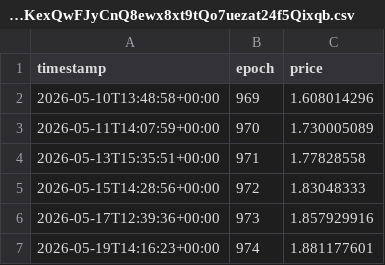
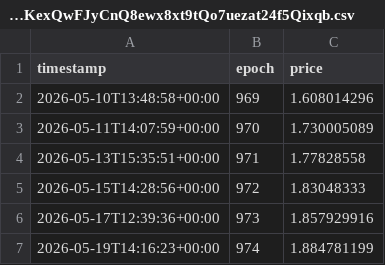
Before and after one commit to oligarchatelier/sol-stake-pool-apy, a CSV file: db/E6oqvrLKexQwFJyCnQ8ewx8xt9tQo7uezat24f5Qixqb.csv, drawn as a sheet.

Commit message:
automated price update

```diff
--- a/db/E6oqvrLKexQwFJyCnQ8ewx8xt9tQo7uezat24f5Qixqb.csv
+++ b/db/E6oqvrLKexQwFJyCnQ8ewx8xt9tQo7uezat24f5Qixqb.csv
@@ -6,2 +6,2 @@ timestamp,epoch,price
 2026-05-17T12:39:36+00:00,973,1.857929916
-2026-05-19T14:16:23+00:00,974,1.881177601
+2026-05-19T14:16:23+00:00,974,1.884781199
```
